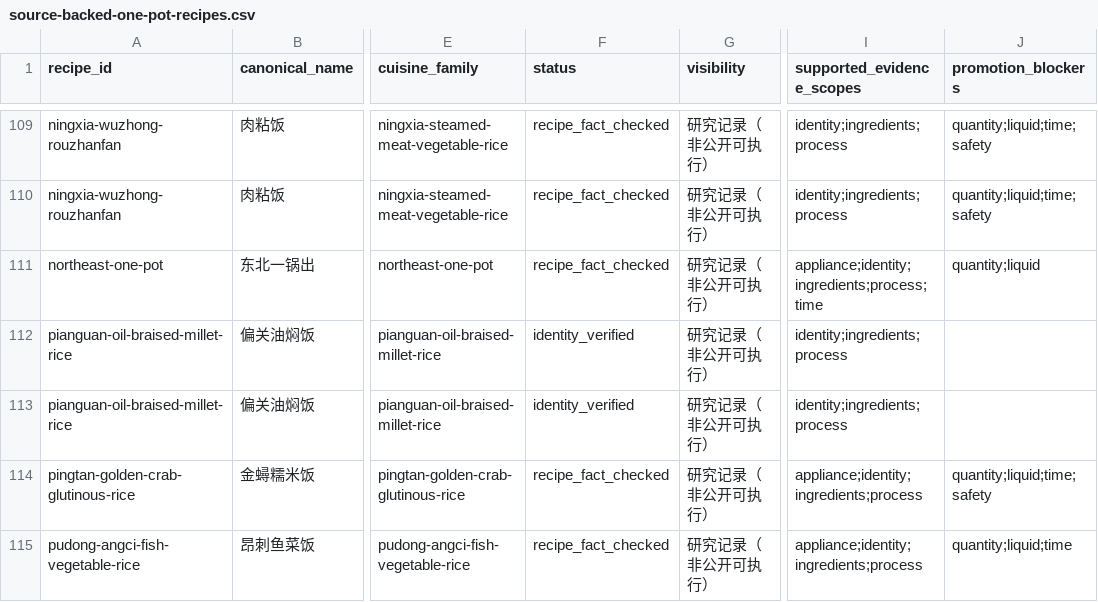
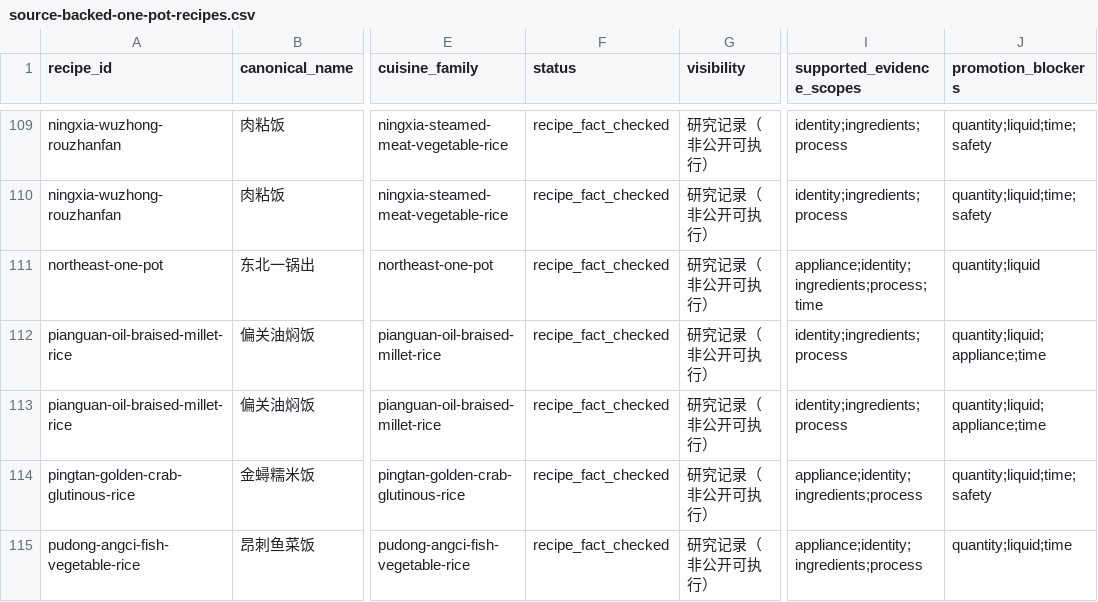
Before and after one commit to liuyuxin01210725-debug/yiguochu, a CSV file: docs/source-backed-one-pot-recipes.csv, drawn as a sheet; only a part is shown, gaps mark what is left out; the diff names each change by its address in the sheet, - before the commit and + after, or states it on an @@ line.

Commit message:
data: close Pianguan oil-braised rice process evidence

```diff
--- a/docs/source-backed-one-pot-recipes.csv
+++ b/docs/source-backed-one-pot-recipes.csv
-F112:F113 (status): identity_verified
+F112:F113 (status): recipe_fact_checked
-J112:J113 (promotion_blockers): (empty)
+J112:J113 (promotion_blockers): quantity;liquid;appliance;time
```
Also changed, not shown: 4 other files.
